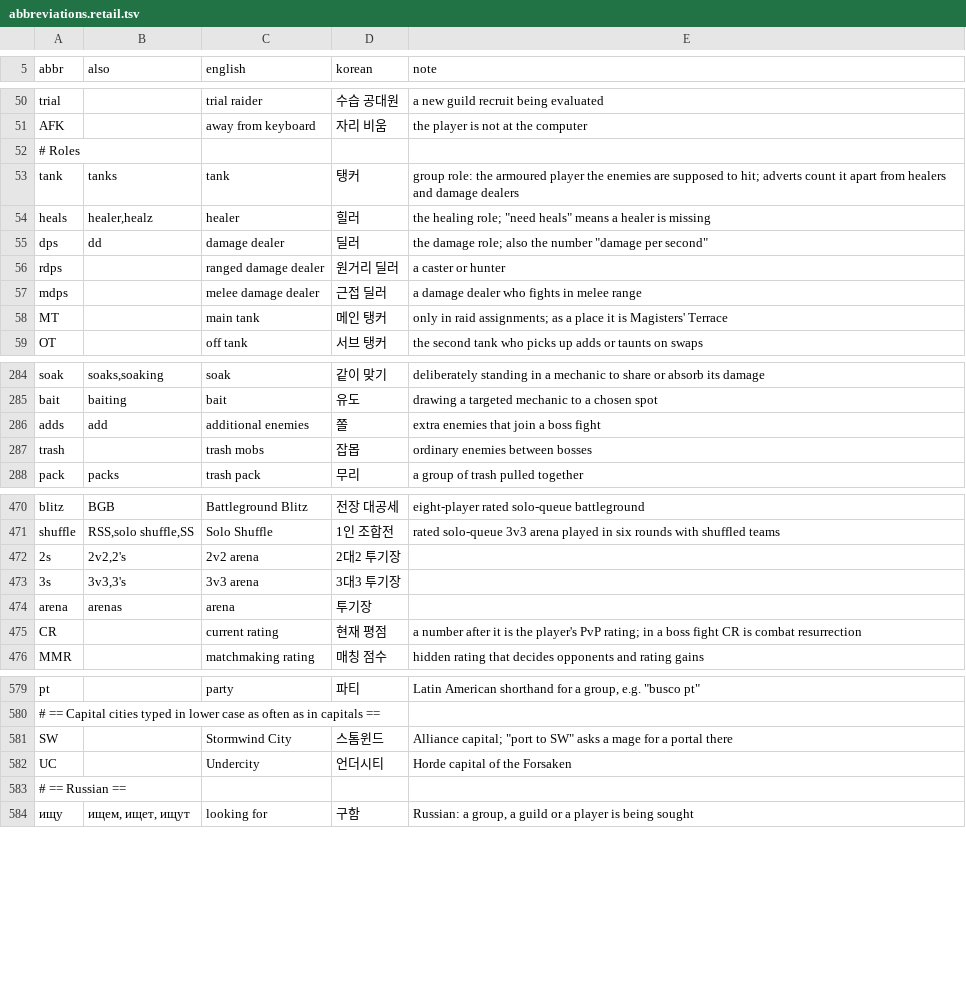
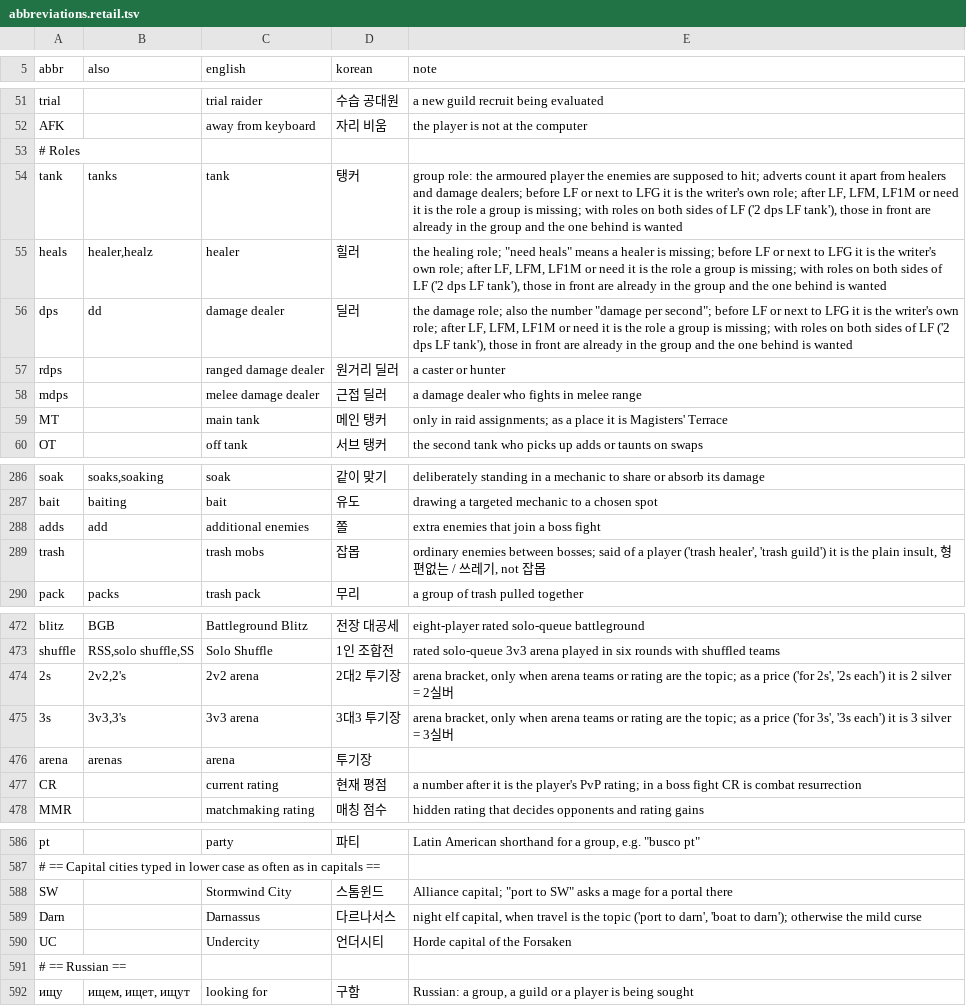
Before and after one commit to Narudoc/runespeak, a TSV file: data/abbreviations.retail.tsv, drawn as a sheet; only a part is shown, gaps mark what is left out; the diff covers the shown part only.

```diff
--- a/data/abbreviations.retail.tsv
+++ b/data/abbreviations.retail.tsv
@@ -52,5 +53,5 @@ AFK		away from keyboard	자리 비움	the player is not at the computer
 # Roles
-tank	tanks	tank	탱커	group role: the armoured player the enemies are supposed to hit; adverts count it apart from healers and damage dealers
-heals	healer,healz	healer	힐러	the healing role; "need heals" means a healer is missing
-dps	dd	damage dealer	딜러	the damage role; also the number "damage per second"
+tank	tanks	tank	탱커	group role: the armoured player the enemies are supposed to hit; adverts count it apart from healers and damage dealers; before LF or next to LFG it is the writer's own role; after LF, LFM, LF1M or need it is the role a group is missing; with roles on both sides of LF ('2 dps LF tank'), those in front are already in the group and the one behind is wanted
+heals	healer,healz	healer	힐러	the healing role; "need heals" means a healer is missing; before LF or next to LFG it is the writer's own role; after LF, LFM, LF1M or need it is the role a group is missing; with roles on both sides of LF ('2 dps LF tank'), those in front are already in the group and the one behind is wanted
+dps	dd	damage dealer	딜러	the damage role; also the number "damage per second"; before LF or next to LFG it is the writer's own role; after LF, LFM, LF1M or need it is the role a group is missing; with roles on both sides of LF ('2 dps LF tank'), those in front are already in the group and the one behind is wanted
 rdps		ranged damage dealer	원거리 딜러	a caster or hunter
@@ -286,3 +288,3 @@ bait	baiting	bait	유도	drawing a targeted mechanic to a chosen spot
 adds	add	additional enemies	쫄	extra enemies that join a boss fight
-trash		trash mobs	잡몹	ordinary enemies between bosses
+trash		trash mobs	잡몹	ordinary enemies between bosses; said of a player ('trash healer', 'trash guild') it is the plain insult, 형편없는 / 쓰레기, not 잡몹
 pack	packs	trash pack	무리	a group of trash pulled together
@@ -471,4 +473,4 @@ blitz	BGB	Battleground Blitz	전장 대공세	eight-player rated solo-queue batt
 shuffle	RSS,solo shuffle,SS	Solo Shuffle	1인 조합전	rated solo-queue 3v3 arena played in six rounds with shuffled teams
-2s	2v2,2's	2v2 arena	2대2 투기장	
-3s	3v3,3's	3v3 arena	3대3 투기장	
+2s	2v2,2's	2v2 arena	2대2 투기장	arena bracket, only when arena teams or rating are the topic; as a price ('for 2s', '2s each') it is 2 silver = 2실버
+3s	3v3,3's	3v3 arena	3대3 투기장	arena bracket, only when arena teams or rating are the topic; as a price ('for 3s', '3s each') it is 3 silver = 3실버
 arena	arenas	arena	투기장	
@@ -581,2 +588,3 @@ pt		party	파티	Latin American shorthand for a group, e.g. "busco pt"
 SW		Stormwind City	스톰윈드	Alliance capital; "port to SW" asks a mage for a portal there
+Darn		Darnassus	다르나서스	night elf capital, when travel is the topic ('port to darn', 'boat to darn'); otherwise the mild curse
 UC		Undercity	언더시티	Horde capital of the Forsaken
```
Also changed, not shown: 7 added rows and 5 edited cells elsewhere in this file, data/abbreviations.classic.tsv, data/nicknames.tsv, 25 other files.
